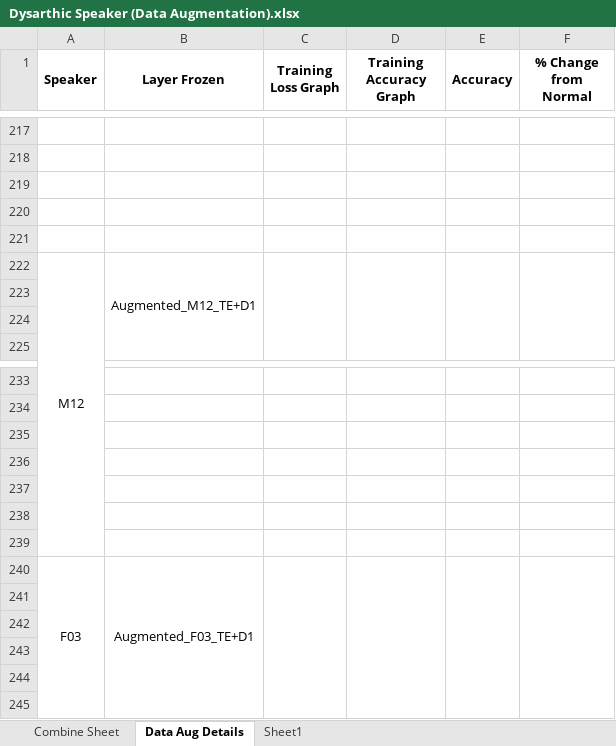
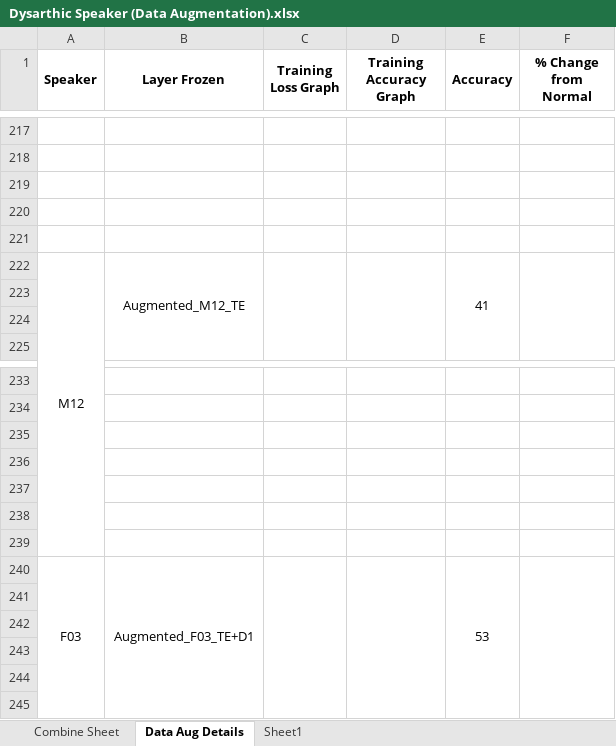
Before and after one commit to dshah1901/P4P-Transformer-ASR-for-Dysarthric-Spech, an Excel workbook: Dysarthic Speaker (Data Augmentation).xlsx, sheet Data Aug Details, drawn as a sheet; only a part is shown, gaps mark what is left out; values as stored, in another font and other column widths than the file's, no borders; charts and pictures not drawn; the diff names each change by its address in the sheet, - before the commit and + after, or states it on an @@ line.

```diff
--- a/Dysarthic Speaker (Data Augmentation).xlsx (sheet Data Aug Details)
+++ b/Dysarthic Speaker (Data Augmentation).xlsx (sheet Data Aug Details)
-B222 (Layer Frozen): Augmented_M12_TE+D1
+B222 (Layer Frozen): Augmented_M12_TE
-E222 (Accuracy): (empty)
+E222 (Accuracy): 41
-E240 (Accuracy): (empty)
+E240 (Accuracy): 53
```
Also changed, not shown: sheet Sheet1, sheet Combine Sheet, formulas that keep their value, charts or pictures, ASR Results.xlsx, Epoch Accuracy.xlsx, 3 other files.
